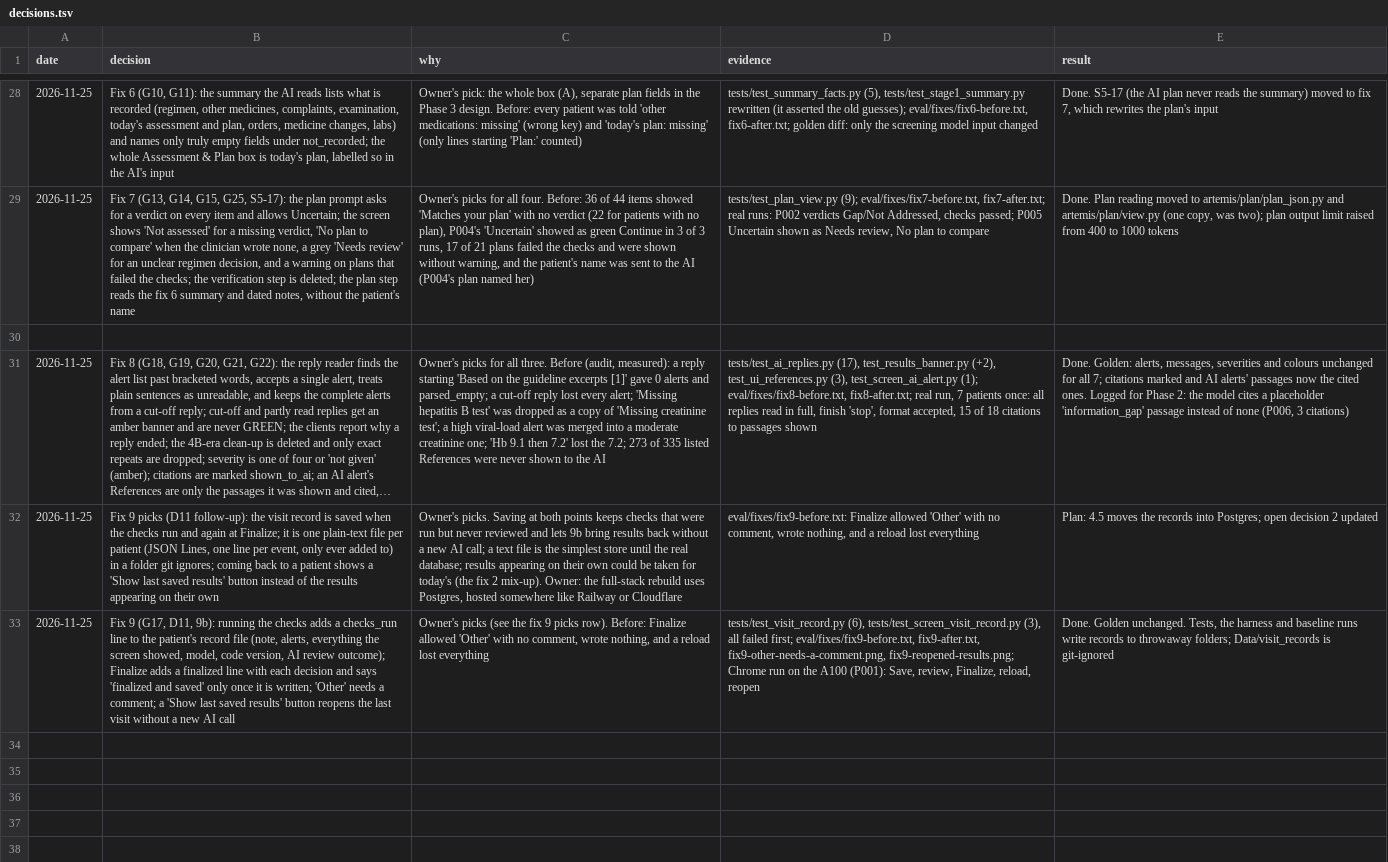
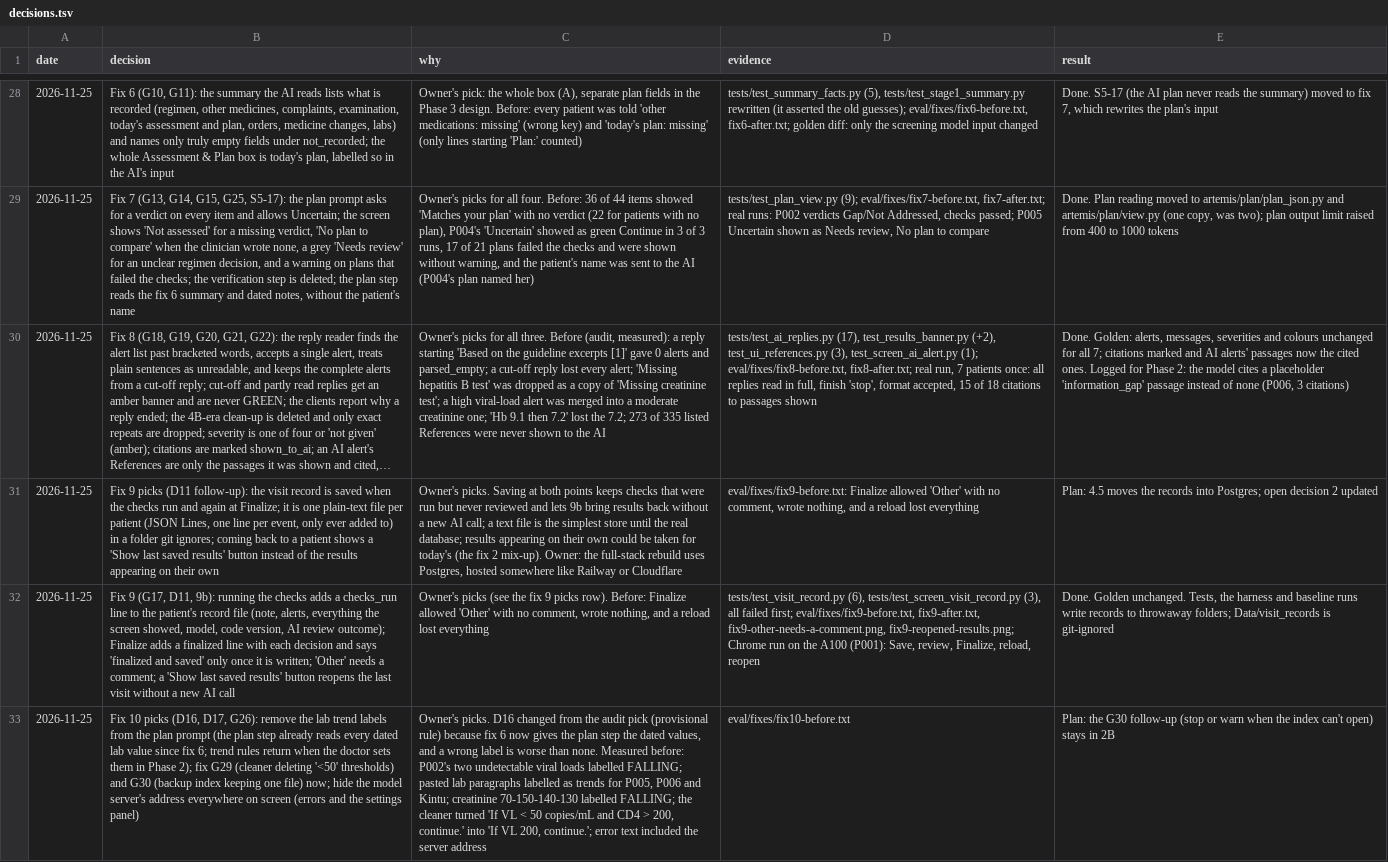
Before and after one commit to atwine/artemis-hiv, a TSV file: docs/decisions.tsv, drawn as a sheet; only a part is shown, gaps mark what is left out; long unchanged cells end in …; removed rows and columns are numbered as before the commit, all else as after; the diff names each change by its address in the sheet, - before the commit and + after, or states it on an @@ line.

```diff
--- a/docs/decisions.tsv
+++ b/docs/decisions.tsv
-row 30: (empty)
+row 33: 2026-11-25 | Fix 10 picks (D16, D17, G26): remove the lab trend labels from the plan prompt (the plan step already reads every dated lab value since fix 6; trend rules return when the doctor sets them in Phase 2); fix G29 (cleaner deleting '<50' thresholds) and G30 (backup index keeping one file) now; hide the model server's address everywhere on screen (errors and the settings panel) | Owner's picks. D16 changed from the audit pick (provisional rule) because fix 6 now gives the plan step the dated values, and a wrong label is worse than none. Measured before: P002's two undetectable viral loads labelled FALLING; pasted lab paragraphs labelled as trends for P005, P006 and Kintu; creatinine 70-150-140-130 labelled FALLING; the cleaner turned 'If VL < 50 copies/mL and CD4 > 200, continue.' into 'If VL 200, continue.'; error text included the server address | eval/fixes/fix10-before.txt | Plan: the G30 follow-up (stop or warn when the index can't open) stays in 2B
```
Also changed, not shown: docs/refactor/code-map.tsv, docs/refactor/moves.tsv, 21 other files.
